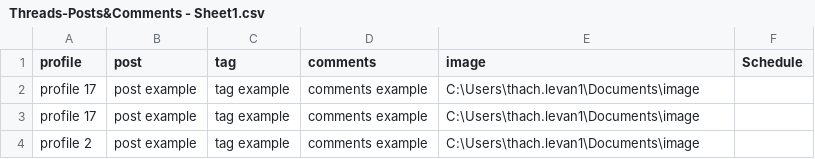
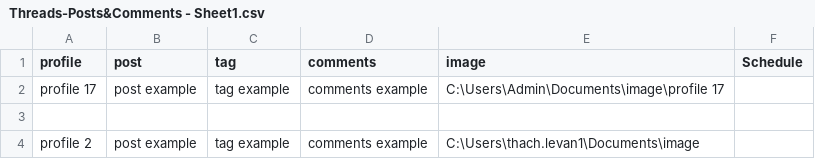
Before and after one commit to lethach1/threads-automation-puppeteer, a CSV file: data-sample/Threads-Posts&Comments - Sheet1.csv, drawn as a sheet.

```diff
--- a/data-sample/Threads-Posts&Comments - Sheet1.csv
+++ b/data-sample/Threads-Posts&Comments - Sheet1.csv
@@ -1,4 +1,4 @@
 profile,post,tag,comments,image,Schedule
-profile 17,post example,tag example,comments example,C:\Users\thach.levan1\Documents\image,
-profile 17,post example,tag example,comments example,C:\Users\thach.levan1\Documents\image,
+profile 17,post example,tag example,comments example,C:\Users\Admin\Documents\image\profile 17,
+,,,,,
 profile 2,post example,tag example,comments example,C:\Users\thach.levan1\Documents\image,
```
Also changed, not shown: 23 other files.
